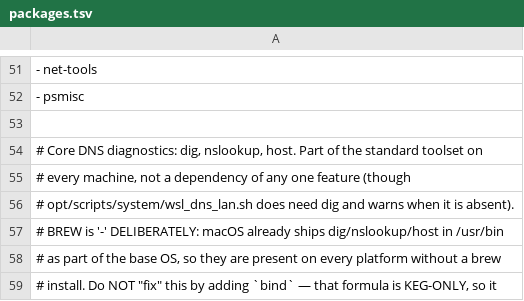
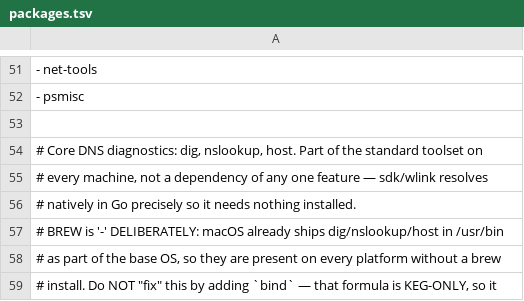
Before and after one commit to sfc-gh-eraigosa/dotfiles, a TSV file: opt/profiles/packages.tsv, drawn as a sheet; only a part is shown, gaps mark what is left out; the diff names each change by its address in the sheet, - before the commit and + after, or states it on an @@ line.

Commit message:
feat(wlink): P15 — retire the prototype
The shell prototype, its 54-case test, docs/wsl-dns.md, and the
install.system.wsl-dns flag are deleted. main will see only wlink.

The gate earned its keep. Before deleting I checked that every spec rule
EC-1..EC-22 cites a passing Go test, and it caught EC-12 unticked: the five
NonWSL tests existed and passed, but the matrix row had never been updated. The
deletion would otherwise have proceeded on an incomplete record -- which is
exactly the failure the gate was written to prevent. Verified the tests, ticked
the row, then deleted.

Three proofs are captured rather than asserted:

  1. no reference to the prototype outside docs/mbo/ (its own record);
  2. absent from the PR's NET diff against main -- these files are added and
     removed within #242, so main never sees them;
  3. go test ./..., lint-shell, and lint-portability all green afterwards.

Not archived: archive/ is for retired-but-kept artifacts that once shipped, and
this never did. Git history and this PR's early commits hold it.

What the prototype leaves behind is the spec. Its behaviour lives on as
EC-1..EC-22 in docs/mbo/specs/wlink.md, with §5.1 recording which rules came
only from running against a live tunnel and would not have been written from
first principles -- the default route's resolver being the wrong one, an
NXDOMAIN from nameserver #1 being final, the local hostname capping the score,
the VPN adapter appearing before its handshake, and a guessed failure budget
failing a run that was a 5x improvement.

Also corrected a stale packages.tsv comment claiming dnsutils existed for the
prototype. dnsutils stays as a core diagnostic on its own merit; wlink resolves
natively in Go, which is precisely why it needs nothing installed.

P14 live acceptance was SKIPPED by explicit decision and is recorded as an open
blocker, not silently omitted. Tunnel-up behaviour -- pin writing for real,
verify passing with the tunnel up, not-ready during an actual handshake, unpin
restoring a real /etc/resolv.conf, and the miss-timing improvement -- remains
proven by fixtures only. Four defects in this build were found exclusively by
running on real hardware, so that is a genuine, if accepted, gap in confidence.
`wlink verify` with the tunnel up and down would close it at any later date.

```diff
--- a/opt/profiles/packages.tsv
+++ b/opt/profiles/packages.tsv
-A55: …one feature (though
+A55: …one feature — sdk/wlink resolves
-A56: # opt/scripts/system/wsl_dns_lan.sh does need dig and warns when it is absent).
+A56: # natively in Go precisely so it needs nothing installed.
```
Also changed, not shown: 9 other files.
